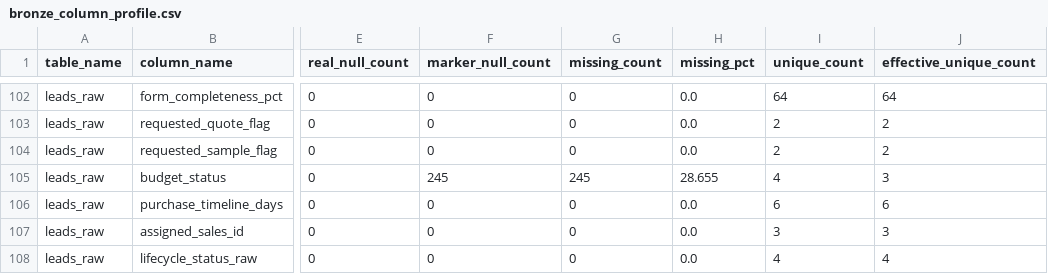
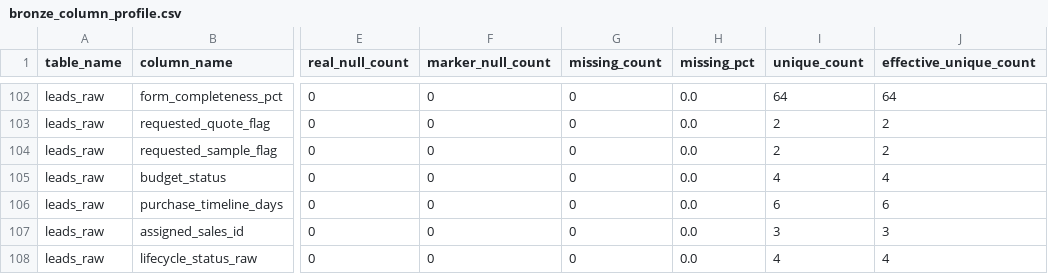
Before and after one commit to FatBoyIL/SEPRO_Cleaning_Data, a CSV file: reports/01_profile/bronze_column_profile.csv, drawn as a sheet; only a part is shown, gaps mark what is left out; the diff names each change by its address in the sheet, - before the commit and + after, or states it on an @@ line.

```diff
--- a/reports/01_profile/bronze_column_profile.csv
+++ b/reports/01_profile/bronze_column_profile.csv
-F105 (marker_null_count): 245
+F105 (marker_null_count): 0
-G105 (missing_count): 245
+G105 (missing_count): 0
-H105 (missing_pct): 28.655
+H105 (missing_pct): 0.0
-J105 (effective_unique_count): 3
+J105 (effective_unique_count): 4
```
Also changed, not shown: reports/02_data_quality/dq_missing_values.csv, reports/03_schema_proposal/silver_column_proposals.csv, 6 other files.
